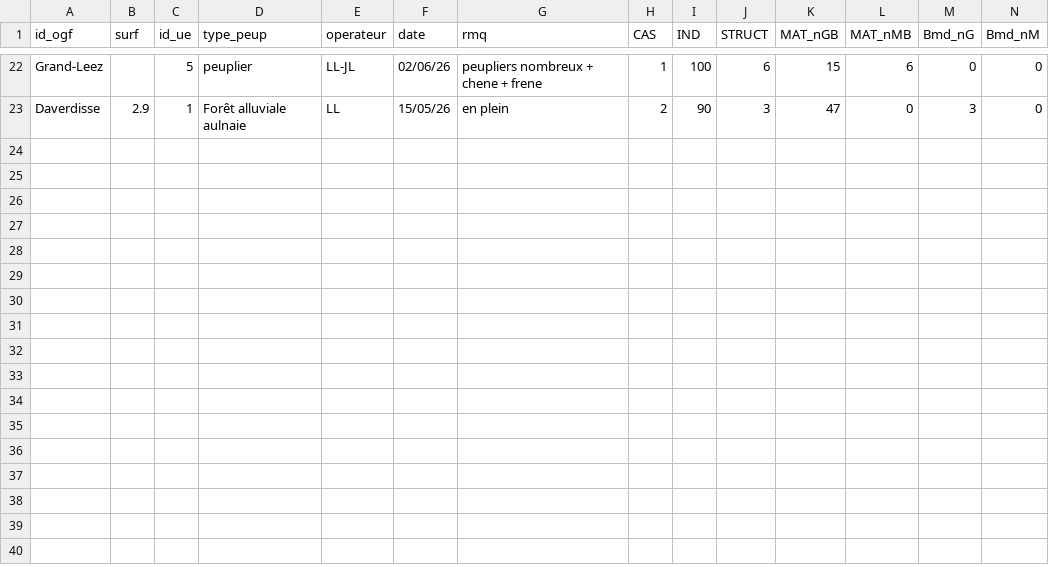
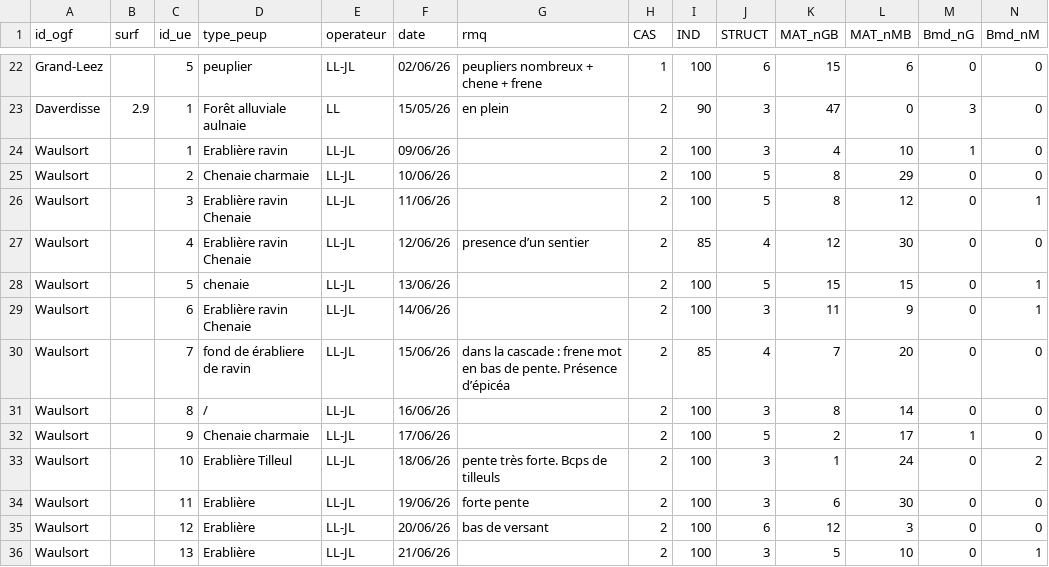
Before and after one commit to JoLeBelge/OldGrowthForest, a CSV file: data/operational_survey/ogf_terrain_ope.csv, drawn as a sheet; only a part is shown, gaps mark what is left out; rows hold the shown columns only; the diff names each change by its address in the sheet, - before the commit and + after, or states it on an @@ line.

Commit message:
encodage waulsort

```diff
--- a/data/operational_survey/ogf_terrain_ope.csv
+++ b/data/operational_survey/ogf_terrain_ope.csv
+row 24: Waulsort |  | 1 | Erablière ravin | LL-JL | 09/06/26 |  | 2 | 100 | 3 | 4 | 10 | 1 | 0
+row 25: Waulsort |  | 2 | Chenaie charmaie | LL-JL | 10/06/26 |  | 2 | 100 | 5 | 8 | 29 | 0 | 0
+row 26: Waulsort |  | 3 | Erablière ravin Chenaie | LL-JL | 11/06/26 |  | 2 | 100 | 5 | 8 | 12 | 0 | 1
+row 27: Waulsort |  | 4 | Erablière ravin Chenaie | LL-JL | 12/06/26 | presence d’un sentier | 2 | 85 | 4 | 12 | 30 | 0 | 0
+row 28: Waulsort |  | 5 | chenaie | LL-JL | 13/06/26 |  | 2 | 100 | 5 | 15 | 15 | 0 | 1
+row 29: Waulsort |  | 6 | Erablière ravin Chenaie | LL-JL | 14/06/26 |  | 2 | 100 | 3 | 11 | 9 | 0 | 1
+row 30: Waulsort |  | 7 | fond de érabliere de ravin | LL-JL | 15/06/26 | dans la cascade : frene mot en bas de pente. Présence d’épicéa | 2 | 85 | 4 | 7 | 20 | 0 | 0
+row 31: Waulsort |  | 8 | / | LL-JL | 16/06/26 |  | 2 | 100 | 3 | 8 | 14 | 0 | 0
+row 32: Waulsort |  | 9 | Chenaie charmaie | LL-JL | 17/06/26 |  | 2 | 100 | 5 | 2 | 17 | 1 | 0
+row 33: Waulsort |  | 10 | Erablière Tilleul | LL-JL | 18/06/26 | pente très forte. Bcps de tilleuls | 2 | 100 | 3 | 1 | 24 | 0 | 2
+row 34: Waulsort |  | 11 | Erablière | LL-JL | 19/06/26 | forte pente | 2 | 100 | 3 | 6 | 30 | 0 | 0
+row 35: Waulsort |  | 12 | Erablière | LL-JL | 20/06/26 | bas de versant | 2 | 100 | 6 | 12 | 3 | 0 | 0
+row 36: Waulsort |  | 13 | Erablière | LL-JL | 21/06/26 |  | 2 | 100 | 3 | 5 | 10 | 0 | 1
```
Also changed, not shown: 2 other files.
